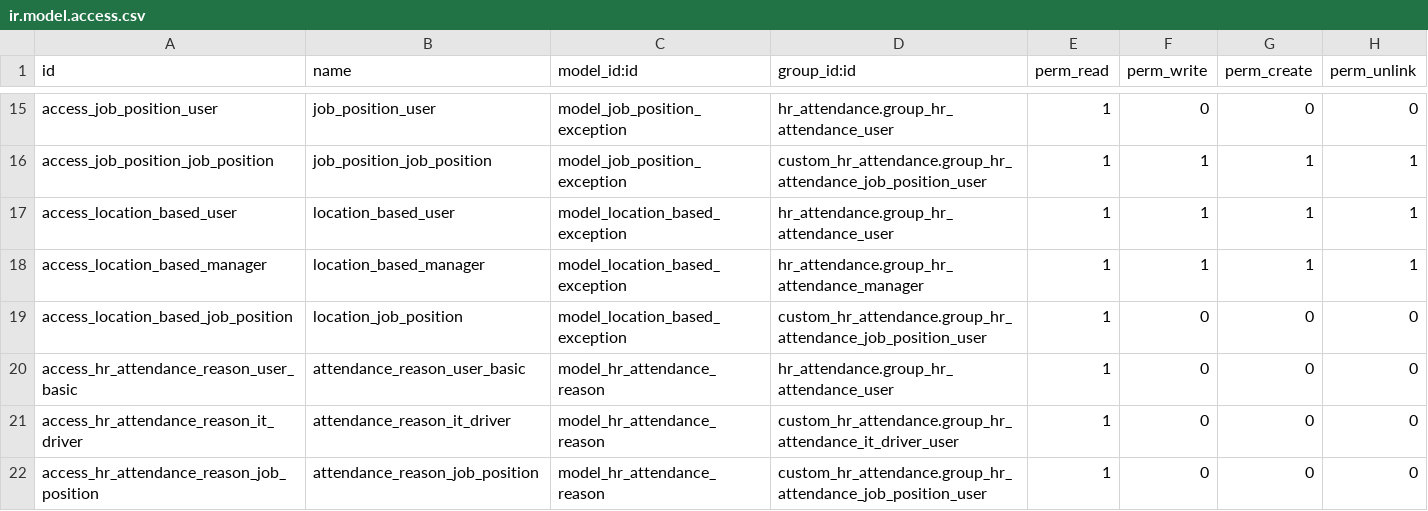
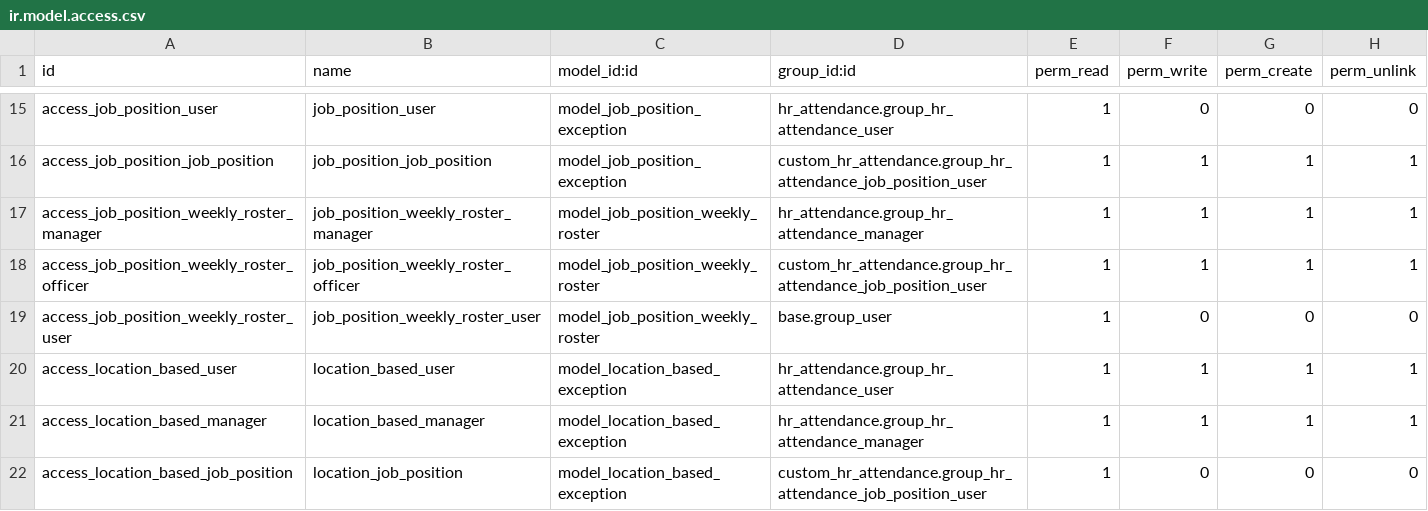
Before and after one commit to DesalegnTamirat/omni-bank-erp, a CSV file: custom_addons/custom_hr_attendance/security/ir.model.access.csv, drawn as a sheet; only a part is shown, gaps mark what is left out; the shorter side is filled out with more unchanged rows; the diff names each change by its address in the sheet, - before the commit and + after, or states it on an @@ line.

Commit message:
roser based job position exception

```diff
--- a/custom_addons/custom_hr_attendance/security/ir.model.access.csv
+++ b/custom_addons/custom_hr_attendance/security/ir.model.access.csv
+row 17: access_job_position_weekly_roster_manager | job_position_weekly_roster_manager | model_job_position_weekly_roster | hr_attendance.group_hr_attendance_manager | 1 | 1 | 1 | 1
+row 18: access_job_position_weekly_roster_officer | job_position_weekly_roster_officer | model_job_position_weekly_roster | custom_hr_attendance.group_hr_attendance_job_position_user | 1 | 1 | 1 | 1
+row 19: access_job_position_weekly_roster_user | job_position_weekly_roster_user | model_job_position_weekly_roster | base.group_user | 1 | 0 | 0 | 0
```
Also changed, not shown: 8 other files.
